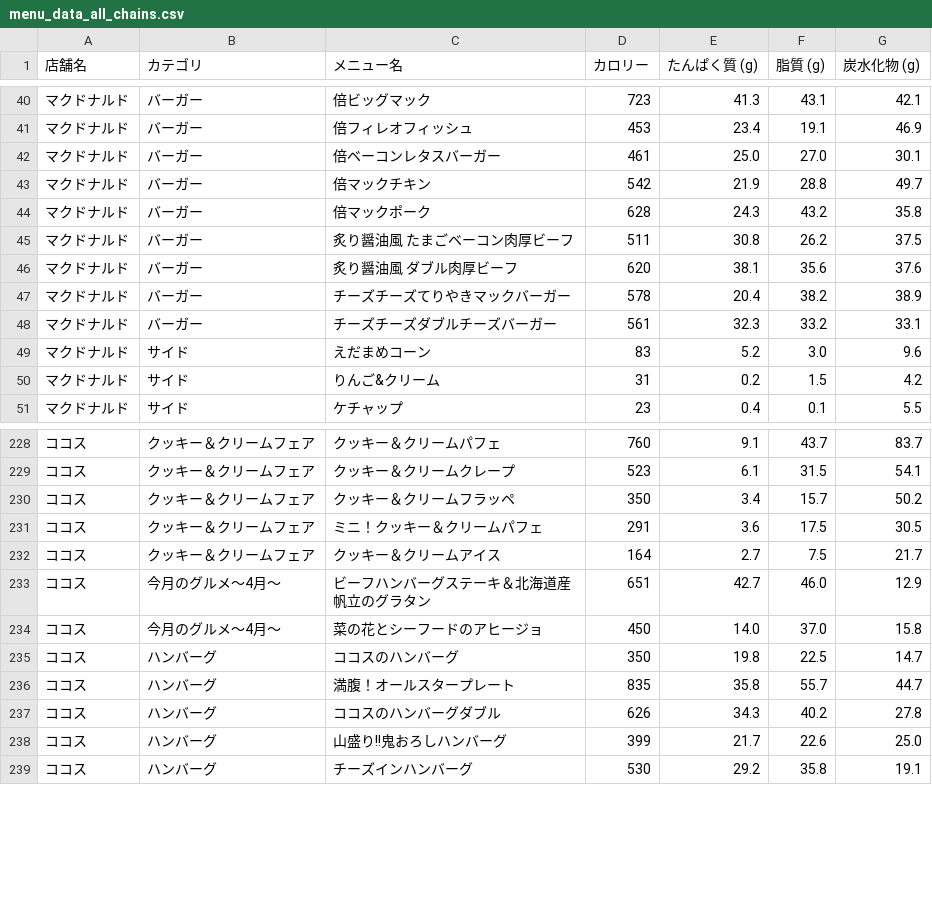
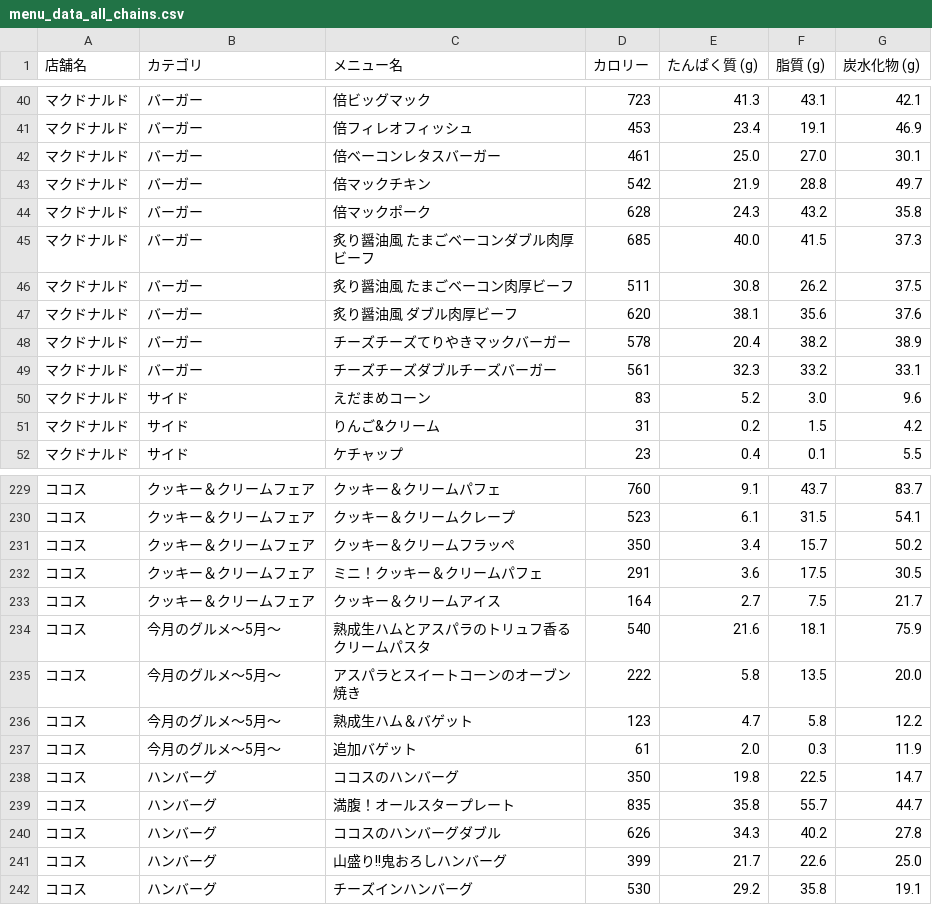
Before and after one commit to oimoemu/pfc-mcdonalds-auto, a CSV file: menu_data_all_chains.csv, drawn as a sheet; only a part is shown, gaps mark what is left out.

```diff
--- a/menu_data_all_chains.csv
+++ b/menu_data_all_chains.csv
@@ -44,2 +44,3 @@
 マクドナルド,バーガー,倍マックポーク,628,24.3,43.2,35.8
+マクドナルド,バーガー,炙り醤油風 たまごベーコンダブル肉厚ビーフ,685,40.0,41.5,37.3
 マクドナルド,バーガー,炙り醤油風 たまごベーコン肉厚ビーフ,511,30.8,26.2,37.5
@@ -232,4 +233,6 @@
 ココス,クッキー＆クリームフェア,クッキー＆クリームアイス,164,2.7,7.5,21.7
-ココス,今月のグルメ～4月～,ビーフハンバーグステーキ＆北海道産帆立のグラタン,651,42.7,46.0,12.9
-ココス,今月のグルメ～4月～,菜の花とシーフードのアヒージョ,450,14.0,37.0,15.8
+ココス,今月のグルメ～5月～,熟成生ハムとアスパラのトリュフ香るクリームパスタ,540,21.6,18.1,75.9
+ココス,今月のグルメ～5月～,アスパラとスイートコーンのオーブン焼き,222,5.8,13.5,20.0
+ココス,今月のグルメ～5月～,熟成生ハム＆バゲット,123,4.7,5.8,12.2
+ココス,今月のグルメ～5月～,追加バゲット,61,2.0,0.3,11.9
 ココス,ハンバーグ,ココスのハンバーグ,350,19.8,22.5,14.7
```
